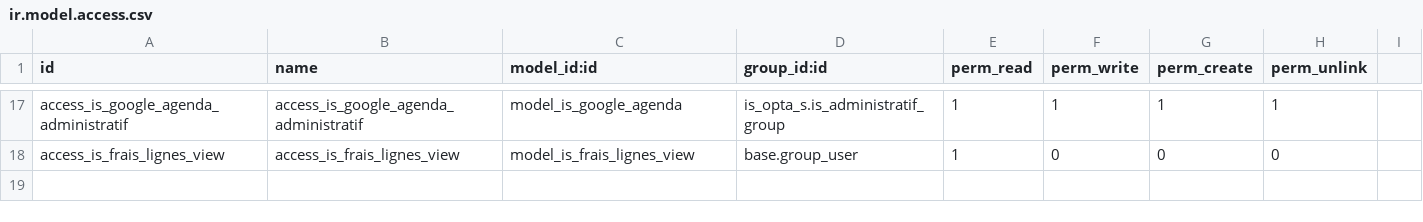
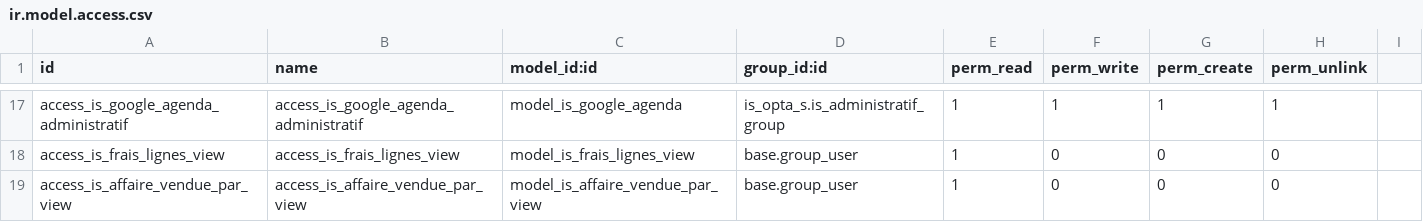
Before and after one commit to tonygalmiche/is_opta_s, a CSV file: security/ir.model.access.csv, drawn as a sheet; only a part is shown, gaps mark what is left out; the diff names each change by its address in the sheet, - before the commit and + after, or states it on an @@ line.

Commit message:
add is_affaire_vendue_par_view

```diff
--- a/security/ir.model.access.csv
+++ b/security/ir.model.access.csv
+row 19: access_is_affaire_vendue_par_view | access_is_affaire_vendue_par_view | model_is_affaire_vendue_par_view | base.group_user | 1 | 0 | 0 | 0
```
Also changed, not shown: 5 other files.
